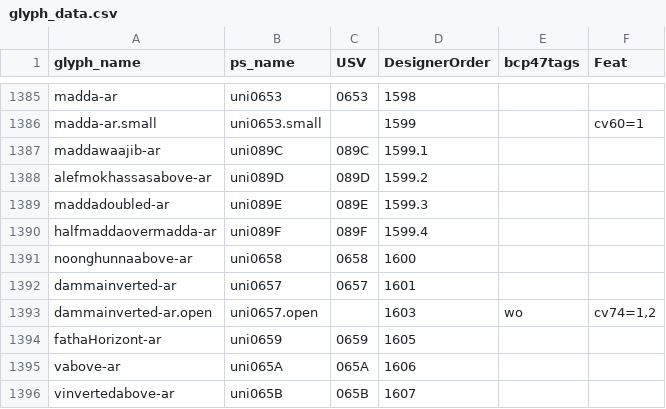
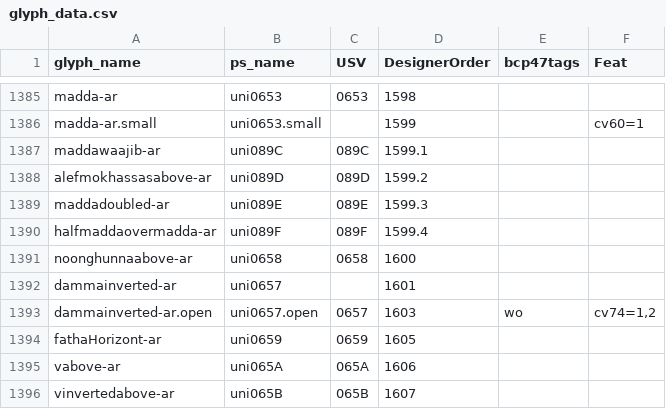
Before and after one commit to silnrsi/font-harmattan, a CSV file: source/glyph_data.csv, drawn as a sheet; only a part is shown, gaps mark what is left out.

Commit message:
[ABS-2977] Make typetuner code and feature names consistent.

```diff
--- a/source/glyph_data.csv
+++ b/source/glyph_data.csv
@@ -1391,4 +1391,4 @@ halfmaddaovermadda-ar,uni089F,089F,1599.4,,
 noonghunnaabove-ar,uni0658,0658,1600,,
-dammainverted-ar,uni0657,0657,1601,,
-dammainverted-ar.open,uni0657.open,,1603,wo,"cv74=1,2"
+dammainverted-ar,uni0657,,1601,,
+dammainverted-ar.open,uni0657.open,0657,1603,wo,"cv74=1,2"
 fathaHorizont-ar,uni0659,0659,1605,,
```
Also changed, not shown: 2 other files.
